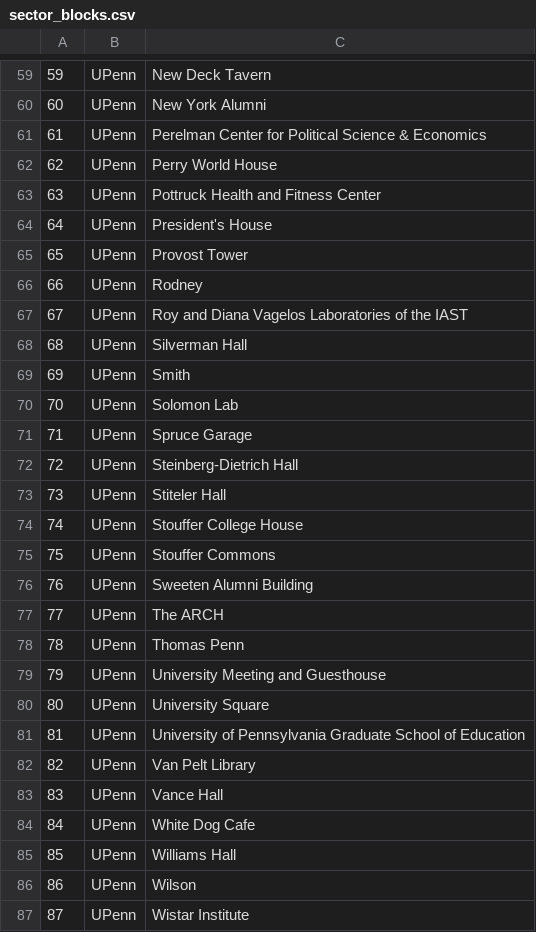
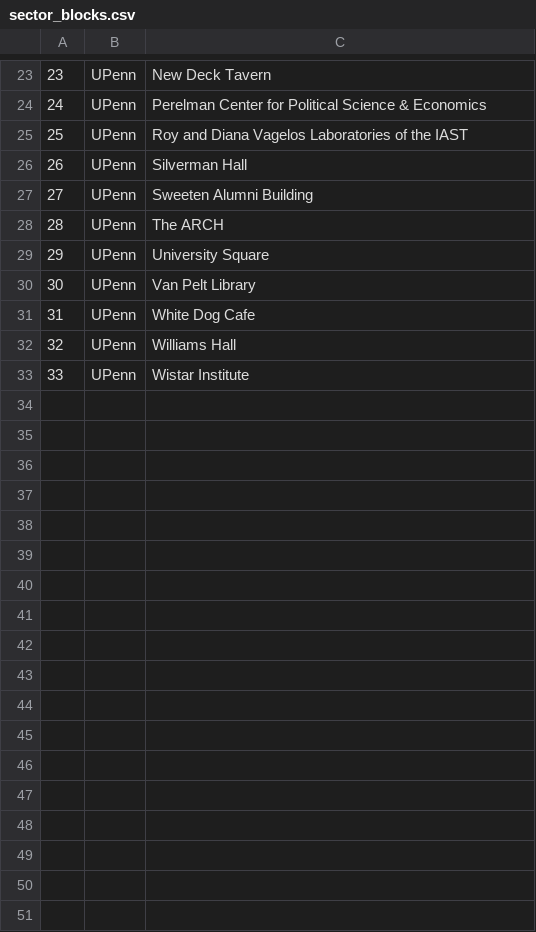
Before and after one commit to ccb/agent-sandbox, a CSV file: godot-generative-agents/sim/the_upenn/matrix/special_blocks/sector_blocks.csv, drawn as a sheet; only a part is shown, gaps mark what is left out; the diff covers the shown part only; the diff names each change by its address in the sheet, - before the commit and + after, or states it on an @@ line.

```diff
--- a/godot-generative-agents/sim/the_upenn/matrix/special_blocks/sector_blocks.csv
+++ b/godot-generative-agents/sim/the_upenn/matrix/special_blocks/sector_blocks.csv
@@ column A renumbered from row 1 down @@
-row 60: 60 | UPenn | New York Alumni
-row 62: 62 | UPenn | Perry World House
-row 63: 63 | UPenn | Pottruck Health and Fitness Center
-row 64: 64 | UPenn | President's House
-row 65: 65 | UPenn | Provost Tower
-row 66: 66 | UPenn | Rodney
-row 69: 69 | UPenn | Smith
-row 70: 70 | UPenn | Solomon Lab
-row 71: 71 | UPenn | Spruce Garage
-row 72: 72 | UPenn | Steinberg-Dietrich Hall
-row 73: 73 | UPenn | Stiteler Hall
-row 74: 74 | UPenn | Stouffer College House
-row 75: 75 | UPenn | Stouffer Commons
-row 78: 78 | UPenn | Thomas Penn
-row 79: 79 | UPenn | University Meeting and Guesthouse
-row 81: 81 | UPenn | University of Pennsylvania Graduate School of Education
-row 83: 83 | UPenn | Vance Hall
-row 86: 86 | UPenn | Wilson
```
Also changed, not shown: 36 removed rows elsewhere in this file, godot-generative-agents/sim/the_upenn/matrix/special_blocks/arena_blocks.csv, 16 other files.
